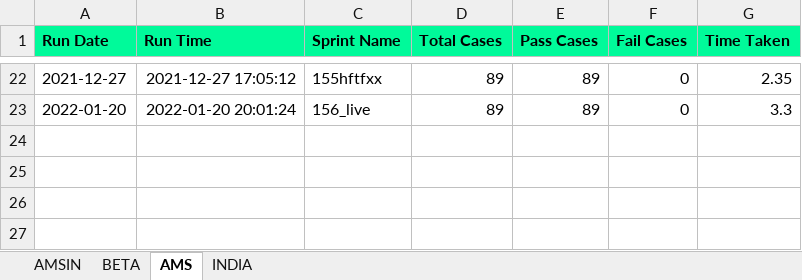
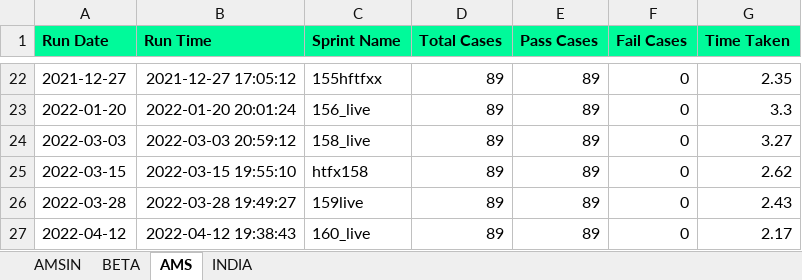
Before and after one commit to Vinod-E/POMdataDriven, an Excel workbook: Reports/Graph_Sprint_Data/NEW_INTERVIEW_HISTORY_DATA.xlsx, sheet AMS, drawn as a sheet; only a part is shown, gaps mark what is left out; values as stored, in another font and other column widths than the file's, no borders; the diff names each change by its address in the sheet, - before the commit and + after, or states it on an @@ line.

```diff
--- a/Reports/Graph_Sprint_Data/NEW_INTERVIEW_HISTORY_DATA.xlsx (sheet AMS)
+++ b/Reports/Graph_Sprint_Data/NEW_INTERVIEW_HISTORY_DATA.xlsx (sheet AMS)
+row 24: 2022-03-03 | 2022-03-03 20:59:12 | 158_live | 89 | 89 | 0 | 3.27
+row 25: 2022-03-15 | 2022-03-15 19:55:10 | htfx158 | 89 | 89 | 0 | 2.62
+row 26: 2022-03-28 | 2022-03-28 19:49:27 | 159live | 89 | 89 | 0 | 2.43
+row 27: 2022-04-12 | 2022-04-12 19:38:43 | 160_live | 89 | 89 | 0 | 2.17
```
Also changed, not shown: sheet AMSIN, sheet BETA, Reports/Graph_Sprint_Data/E2E_REGRESSION_HISTORY_DATA.xlsx, Reports/Graph_Sprint_Data/HELP_DESK_QUERY_HISTORY_DATA.xlsx, 26 other files.
